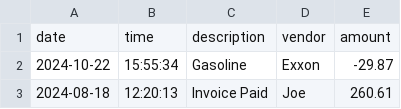
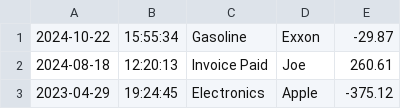
Before and after one commit to nogando/AccountingLedger, a CSV file: transactions.csv, drawn as a sheet; only a part is shown; the shorter side is filled out with more unchanged rows; the diff names each change by its address in the sheet, - before the commit and + after, or states it on an @@ line.

Commit message:
creating my ArrayList and importing my transactions.csv file to main and making my Transactions object!

```diff
--- a/transactions.csv
+++ b/transactions.csv
-row 1: date | time | description | vendor | amount
```
Also changed, not shown: 2 other files.
